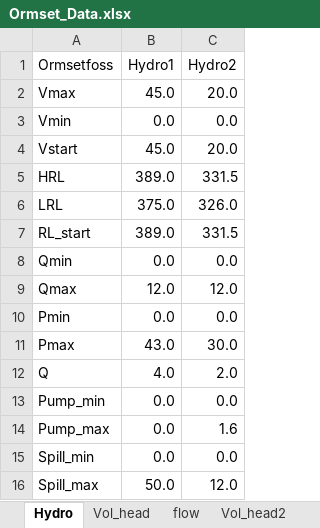
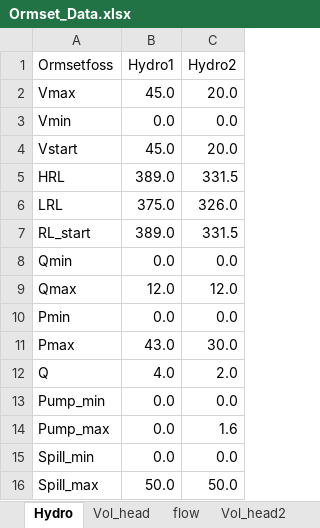
Before and after one commit to BenjaminTro/Preliminary-project, an Excel workbook: data/Ormset_Data.xlsx, sheet Hydro, drawn as a sheet; values as stored, in another font and other column widths than the file's, no borders; the diff names each change by its address in the sheet, - before the commit and + after, or states it on an @@ line.

Commit message:
equal spill

```diff
--- a/data/Ormset_Data.xlsx (sheet Hydro)
+++ b/data/Ormset_Data.xlsx (sheet Hydro)
-C16 (Hydro2): 12.0
+C16 (Hydro2): 50.0
```
